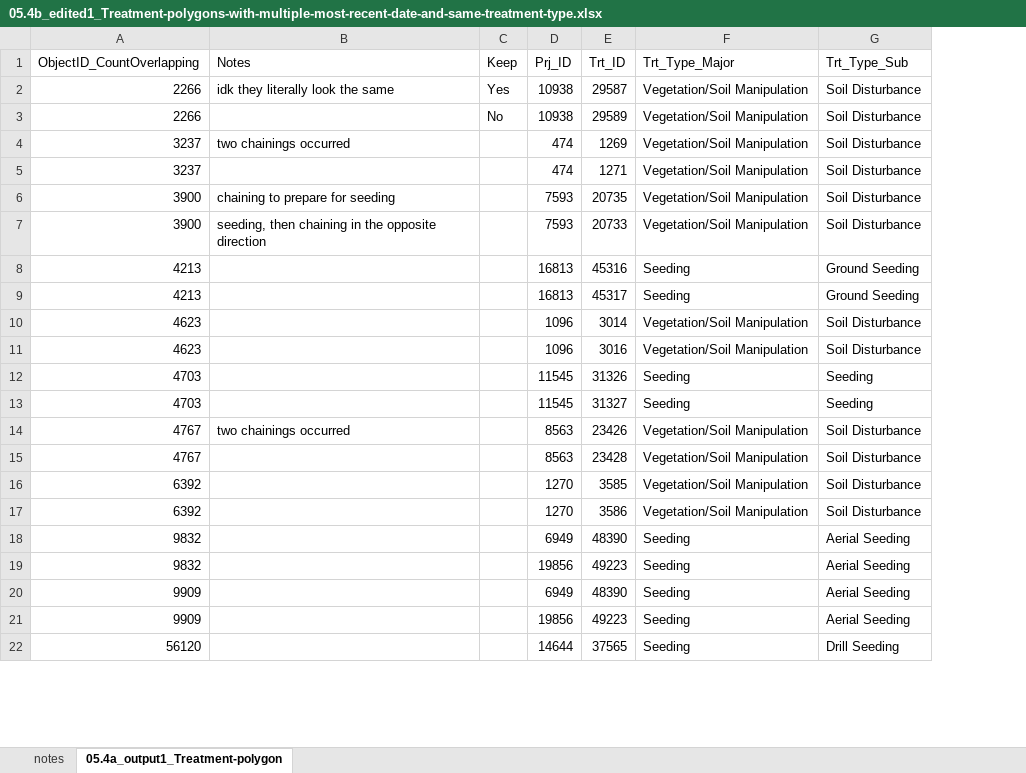
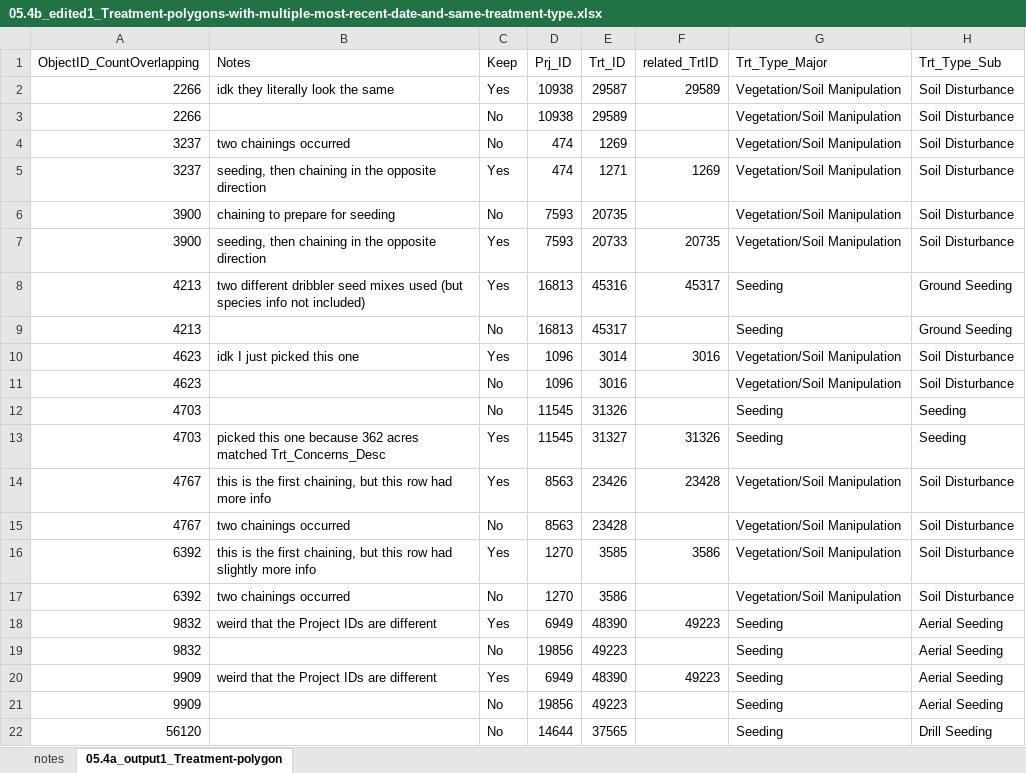
Before and after one commit to lossanna/LDC-LTDL, an Excel workbook: data/data-wrangling-intermediate/05.4b_edited1_Treatment-polygons-with-multiple-most-recent-date-and-same-treatment-type.xlsx, sheet 05.4a_output1_Treatment-polygon, drawn as a sheet; only a part is shown; values as stored, in another font and other column widths than the file's, no cell formats; the diff covers the shown part only; the diff names each change by its address in the sheet, - before the commit and + after, or states it on an @@ line.

```diff
--- a/data/data-wrangling-intermediate/05.4b_edited1_Treatment-polygons-with-multiple-most-recent-date-and-same-treatment-type.xlsx (sheet 05.4a_output1_Treatment-polygon)
+++ b/data/data-wrangling-intermediate/05.4b_edited1_Treatment-polygons-with-multiple-most-recent-date-and-same-treatment-type.xlsx (sheet 05.4a_output1_Treatment-polygon)
+column F (related_TrtID), rows 2-20: 29589 |  |  | 1269 |  | 20735 | 45317 |  | 3016 |  |  | 31326 | 23428 |  | 3586 |  | 49223 |  | 49223
-C4 (Keep): (empty)
+C4 (Keep): No
-B5 (Notes): (empty)
+B5 (Notes): seeding, then chaining in the opposite direction
-C5 (Keep): (empty)
+C5 (Keep): Yes
-C6 (Keep): (empty)
+C6 (Keep): No
-C7:C8 (Keep): (empty)
+C7:C8 (Keep): Yes
-B8 (Notes): (empty)
+B8 (Notes): two different dribbler seed mixes used (but species info not included)
-C9 (Keep): (empty)
+C9 (Keep): No
-B10 (Notes): (empty)
+B10 (Notes): idk I just picked this one
-C10 (Keep): (empty)
+C10 (Keep): Yes
-C11:C12 (Keep): (empty)
+C11:C12 (Keep): No
-B13 (Notes): (empty)
+B13 (Notes): picked this one because 362 acres matched Trt_Concerns_Desc
-C13:C14 (Keep): (empty)
+C13:C14 (Keep): Yes
-B14 (Notes): two chainings occurred
+B14 (Notes): this is the first chaining, but this row had more info
-B15 (Notes): (empty)
+B15 (Notes): two chainings occurred
-C15 (Keep): (empty)
+C15 (Keep): No
-B16 (Notes): (empty)
+B16 (Notes): this is the first chaining, but this row had slightly more info
-C16 (Keep): (empty)
+C16 (Keep): Yes
-B17 (Notes): (empty)
+B17 (Notes): two chainings occurred
-C17 (Keep): (empty)
+C17 (Keep): No
-B18 (Notes): (empty)
+B18 (Notes): weird that the Project IDs are different
-C18 (Keep): (empty)
+C18 (Keep): Yes
-C19 (Keep): (empty)
+C19 (Keep): No
-B20 (Notes): (empty)
+B20 (Notes): weird that the Project IDs are different
-C20 (Keep): (empty)
+C20 (Keep): Yes
-C21:C22 (Keep): (empty)
+C21:C22 (Keep): No
```
Also changed, not shown: 21 edited cells elsewhere in this sheet, cell formats, charts or pictures, data/data-wrangling-intermediate/05.4b_edited2_Treatment-polygons-with-multiple-most-recent-date-and-different-treatment-type.xlsx, 3 other files.
